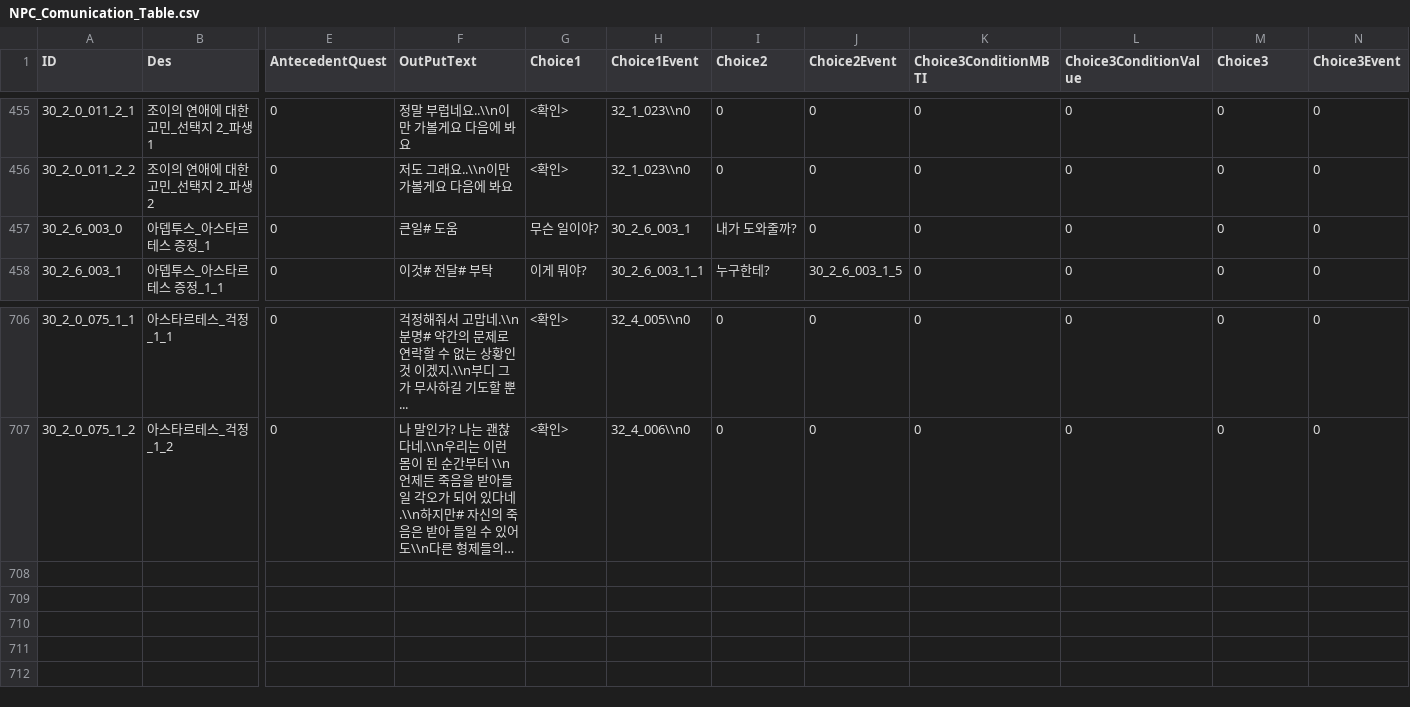
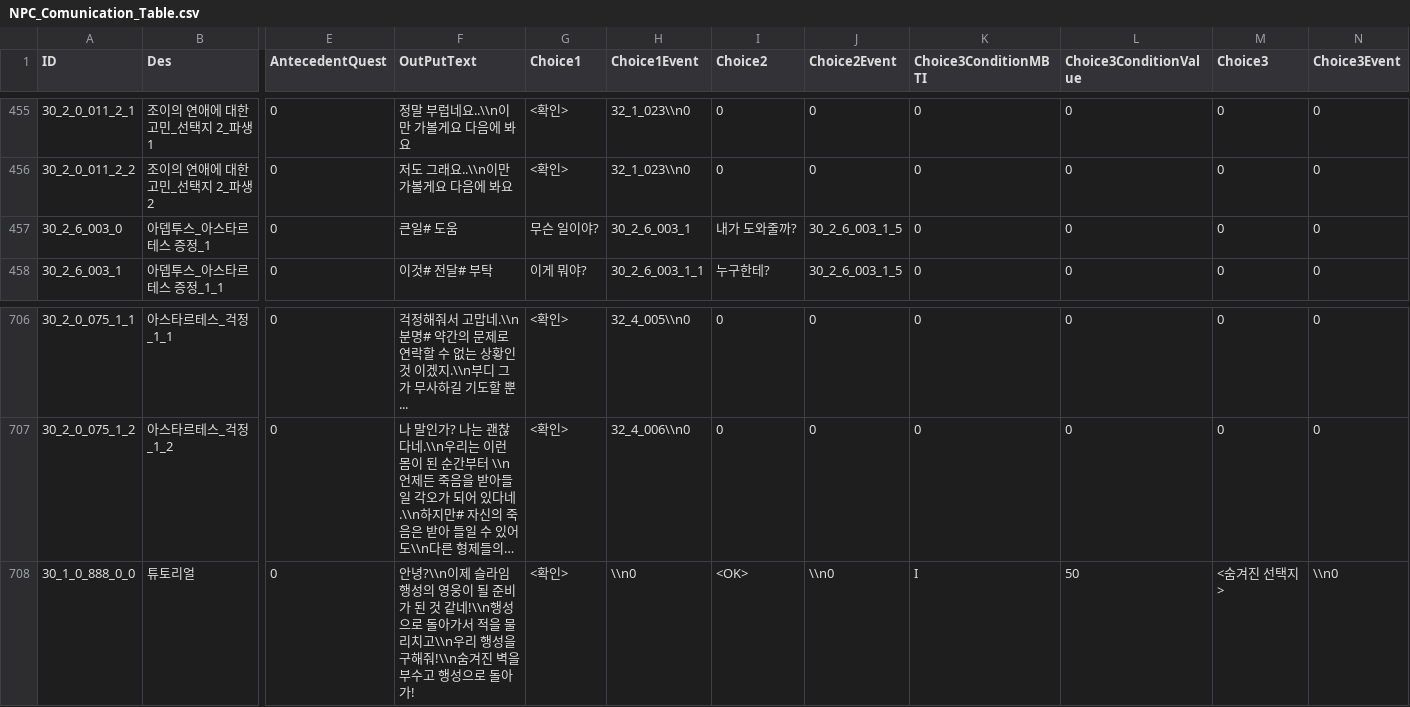
Before and after one commit to kupka05/Project_DR_KHT, a CSV file: Project_DR/Assets/Resources/NPC_Comunication_Table.csv, drawn as a sheet; only a part is shown, gaps mark what is left out; long unchanged cells end in …; rows hold the shown columns only; the diff names each change by its address in the sheet, - before the commit and + after, or states it on an @@ line.

```diff
--- a/Project_DR/Assets/Resources/NPC_Comunication_Table.csv
+++ b/Project_DR/Assets/Resources/NPC_Comunication_Table.csv
-J457 (Choice2Event): 0
+J457 (Choice2Event): 30_2_6_003_1_5
+row 708: 30_1_0_888_0_0 | 튜토리얼 | 0 | 안녕?\\n이제 슬라임 행성의 영웅이 될 준비가 된 것 같네!\\n행성으로 돌아가서 적을 물리치고\\n우리 행성을 구해줘!\\n숨겨진 벽을 부수고 행성으로 돌아가! | <확인> | \\n0 | <OK> | \\n0 | I | 50 | <숨겨진 선택지> | \\n0
```
Also changed, not shown: Project_DR/Assets/Resources/Drill_Table.csv, Project_DR/Assets/Resources/Monster_Table.csv, 18 other files.
